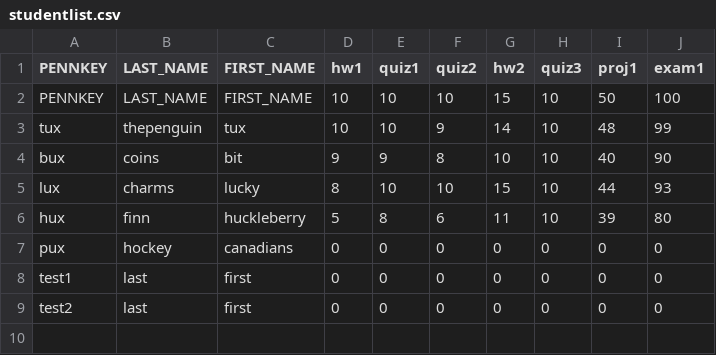
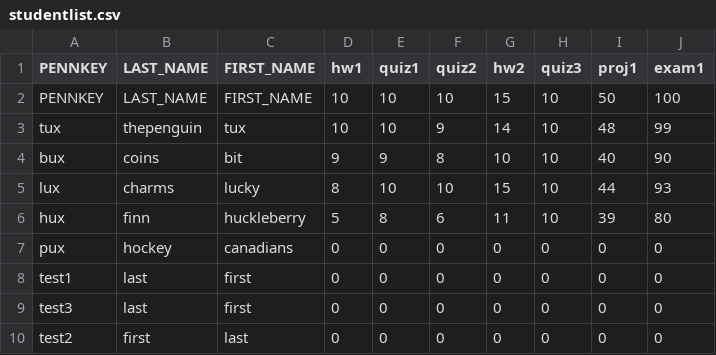
Before and after one commit to Jane-Of-Art/cis191proj, a CSV file: studentlist.csv, drawn as a sheet.

Commit message:
committing so I can pull, slight changes to studentlist.csv

```diff
--- a/studentlist.csv
+++ b/studentlist.csv
@@ -8,2 +8,3 @@ pux, hockey, canadians,0,0,0,0,0,0,0
 test1, last, first, 0, 0, 0, 0, 0, 0, 0
-test2, last, first, 0, 0, 0, 0, 0, 0, 0
+test3, last, first, 0, 0, 0, 0, 0, 0, 0
+test2, first, last, 0, 0, 0, 0, 0, 0, 0
```
Also changed, not shown: 1 other file.
